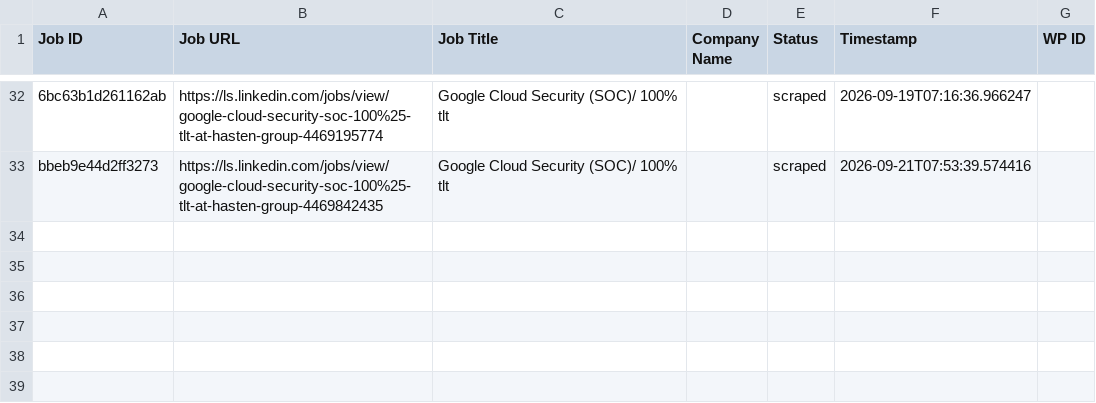
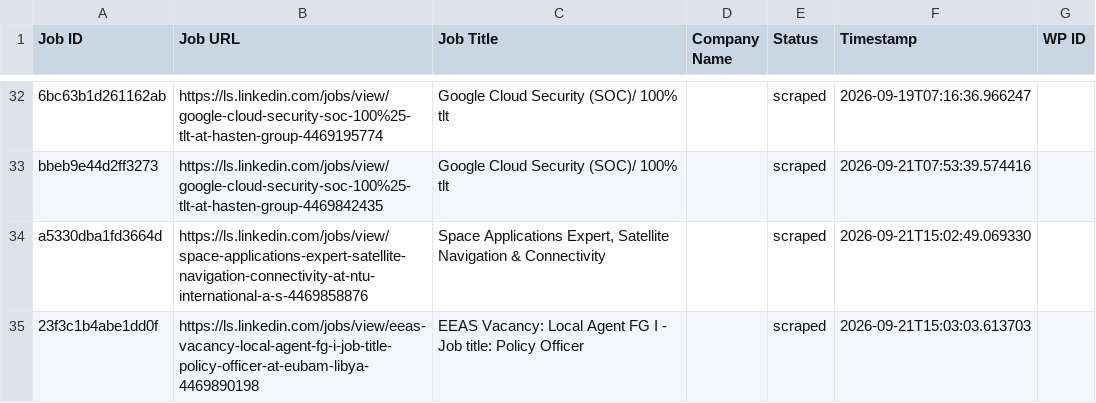
Before and after one commit to innovationinc2000/ls, a CSV file: processed_jobs.csv, drawn as a sheet; only a part is shown, gaps mark what is left out; the diff names each change by its address in the sheet, - before the commit and + after, or states it on an @@ line.

```diff
--- a/processed_jobs.csv
+++ b/processed_jobs.csv
+row 34: a5330dba1fd3664d | https://ls.linkedin.com/jobs/view/space-applications-expert-satellite-navigation-connectivity-at-ntu-international-a-s-4469858876 | Space Applications Expert, Satellite Navigation & Connectivity |  | scraped | 2026-09-21T15:02:49.069330
+row 35: 23f3c1b4abe1dd0f | https://ls.linkedin.com/jobs/view/eeas-vacancy-local-agent-fg-i-job-title-policy-officer-at-eubam-libya-4469890198 | EEAS Vacancy: Local Agent FG I - Job title: Policy Officer |  | scraped | 2026-09-21T15:03:03.613703
```
